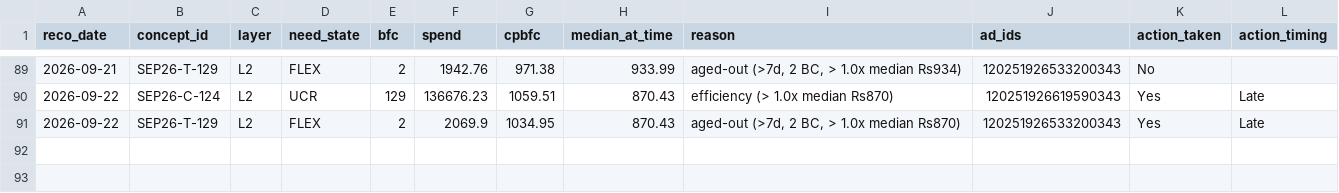
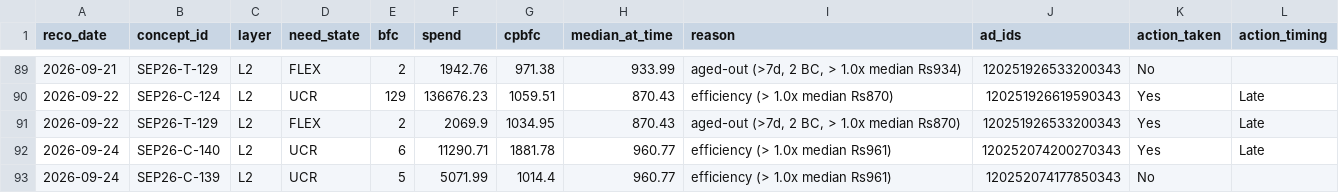
Before and after one commit to nikhilkajaria/wiom-rule-pass, a CSV file: kill_action_log.csv, drawn as a sheet; only a part is shown, gaps mark what is left out; the diff names each change by its address in the sheet, - before the commit and + after, or states it on an @@ line.

```diff
--- a/kill_action_log.csv
+++ b/kill_action_log.csv
+row 92: 2026-09-24 | SEP26-C-140 | L2 | UCR | 6 | 11290.71 | 1881.78 | 960.77 | efficiency (> 1.0x median Rs961) | 120252074200270343 | Yes | Late
+row 93: 2026-09-24 | SEP26-C-139 | L2 | UCR | 5 | 5071.99 | 1014.4 | 960.77 | efficiency (> 1.0x median Rs961) | 120252074177850343 | No
```
Also changed, not shown: 3 other files.
